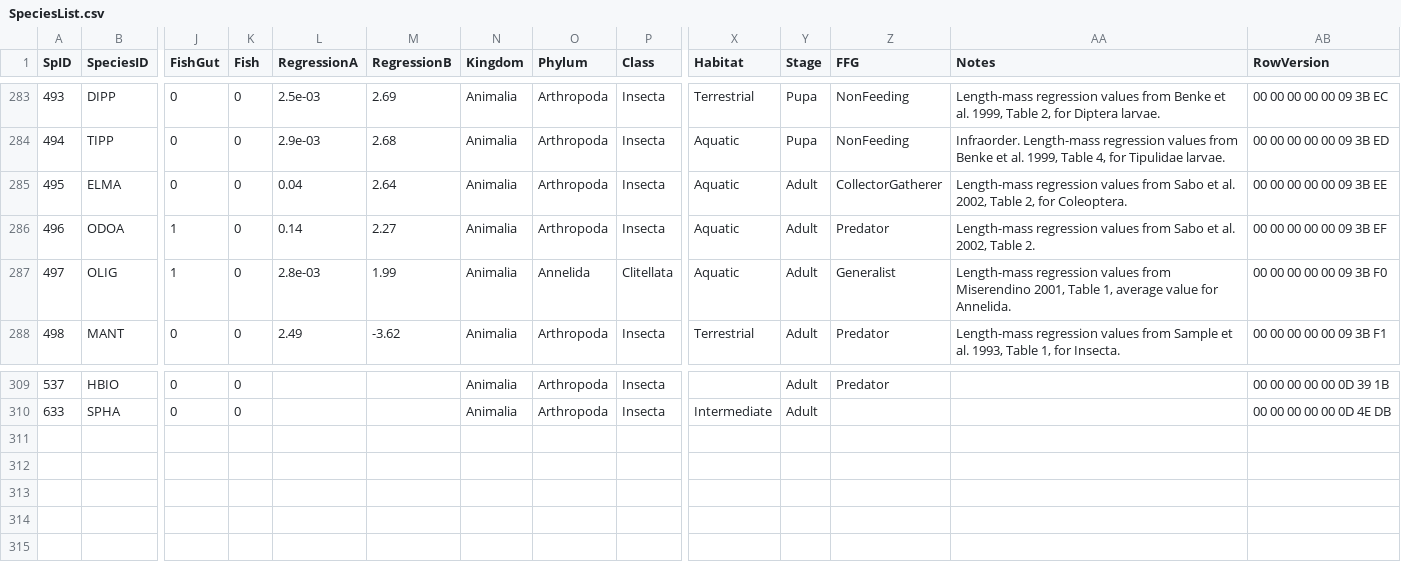
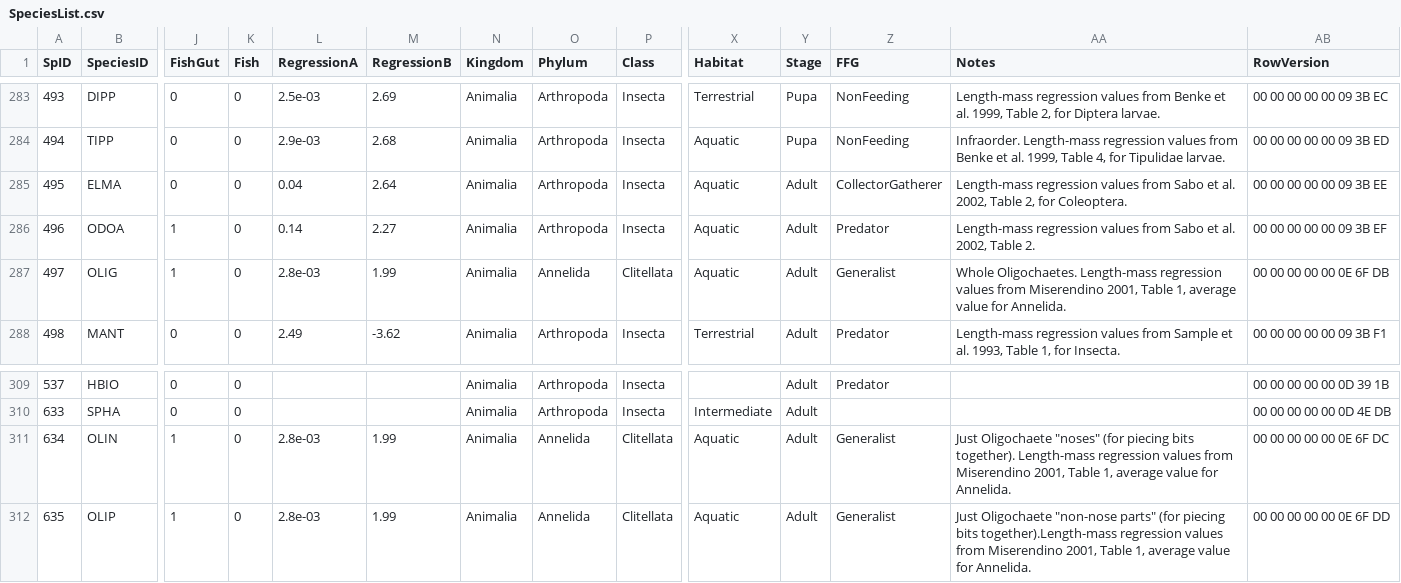
Before and after one commit to jmuehlbauer-usgs/Database, a CSV file: SpeciesList.csv, drawn as a sheet; only a part is shown, gaps mark what is left out; rows hold the shown columns only; the diff names each change by its address in the sheet, - before the commit and + after, or states it on an @@ line.

```diff
--- a/SpeciesList.csv
+++ b/SpeciesList.csv
-AA287 (Notes): Length-mass regression…
+AA287 (Notes): Whole Oligochaetes. Length-mass regression…
-AB287 (RowVersion): 00 00 00 00 00 09 3B F0
+AB287 (RowVersion): 00 00 00 00 00 0E 6F DB
+row 311: 634 | OLIN | 1 | 0 | 2.8e-03 | 1.99 | Animalia | Annelida | Clitellata | Aquatic | Adult | Generalist | Just Oligochaete "noses" (for piecing bits together). Length-mass regression values from Miserendino 2001, Table 1, average value for Annelida. | 00 00 00 00 00 0E 6F DC
+row 312: 635 | OLIP | 1 | 0 | 2.8e-03 | 1.99 | Animalia | Annelida | Clitellata | Aquatic | Adult | Generalist | Just Oligochaete "non-nose parts" (for piecing bits together).Length-mass regression values from Miserendino 2001, Table 1, average value for Annelida. | 00 00 00 00 00 0E 6F DD
```
Also changed, not shown: FishGutSample.csv, 2 other files.
